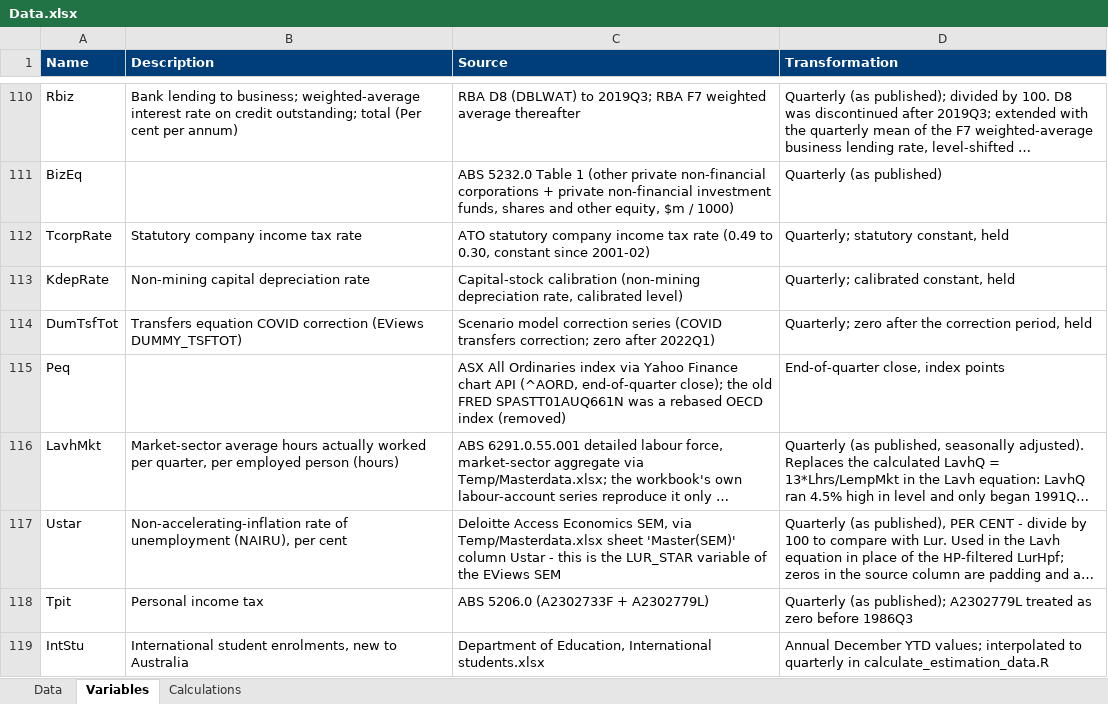
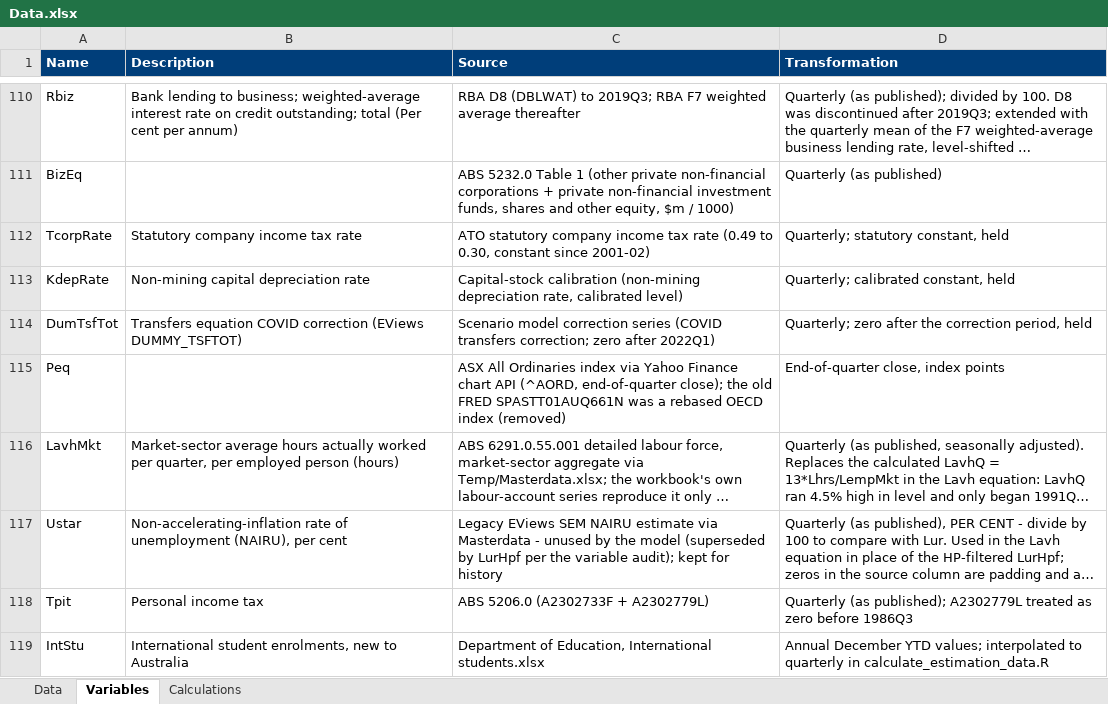
Before and after one commit to rquekett-deloitte/SEM, an Excel workbook: data-raw/Data.xlsx, sheet Variables, drawn as a sheet; only a part is shown, gaps mark what is left out; long unchanged cells end in …; values as stored, in another font and other column widths than the file's, no borders; the diff covers the shown part only; the diff names each change by its address in the sheet, - before the commit and + after, or states it on an @@ line.

```diff
--- a/data-raw/Data.xlsx (sheet Variables)
+++ b/data-raw/Data.xlsx (sheet Variables)
-C117 (Source): Deloitte Access Economics SEM, via Temp/Masterdata.xlsx sheet 'Master(SEM)' column Ustar - this is the LUR_STAR variable of the EViews SEM
+C117 (Source): Legacy EViews SEM NAIRU estimate via Masterdata - unused by the model (superseded by LurHpf per the variable audit); kept for history
```
Also changed, not shown: 4 edited cells elsewhere in this sheet, outputs/model_results.xlsx, outputs/model_results_flat.xlsx, 8 other files.
